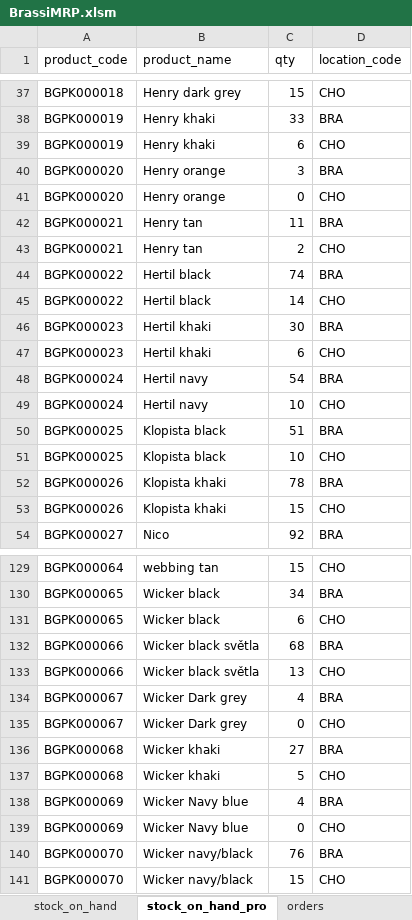
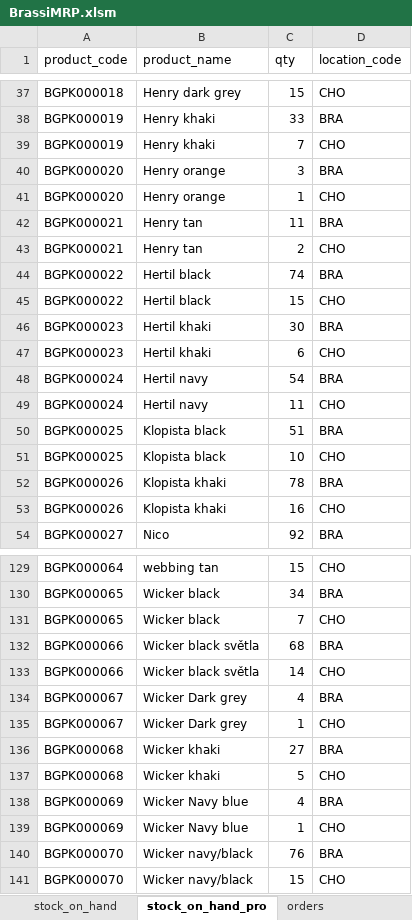
Before and after one commit to zajanaza/BraasiMRPVBA, an Excel workbook: BrassiMRP.xlsm, sheet stock_on_hand_pro, drawn as a sheet; only a part is shown, gaps mark what is left out; values as stored, in another font and other column widths than the file's, no borders; table styles not drawn; the diff covers the shown part only; the diff names each change by its address in the sheet, - before the commit and + after, or states it on an @@ line.

```diff
--- a/BrassiMRP.xlsm (sheet stock_on_hand_pro)
+++ b/BrassiMRP.xlsm (sheet stock_on_hand_pro)
-C39 (qty): 6
+C39 (qty): 7
-C41 (qty): 0
+C41 (qty): 1
-C45 (qty): 14
+C45 (qty): 15
-C49 (qty): 10
+C49 (qty): 11
-C53 (qty): 15
+C53 (qty): 16
-C131 (qty): 6
+C131 (qty): 7
-C133 (qty): 13
+C133 (qty): 14
-C135 (qty): 0
+C135 (qty): 1
-C139 (qty): 0
+C139 (qty): 1
```
Also changed, not shown: 13 edited cells elsewhere in this sheet, sheet planner, sheet stock_on_hand, sheet mynotes, other sheet tabs, charts or pictures, BraasiDB.xlsx, 2 other files.
